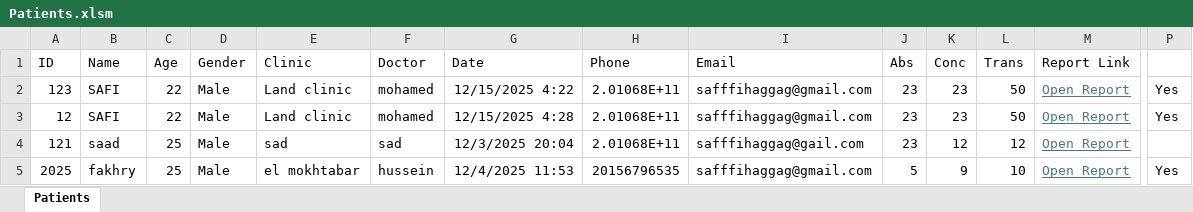
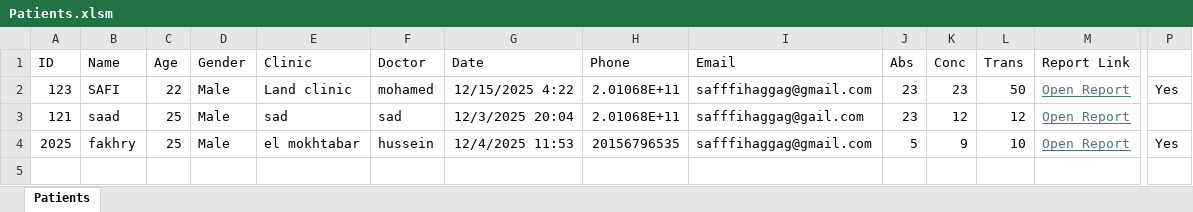
Before and after one commit to sfi7/safi-lab-new, an Excel workbook: Patients.xlsm, sheet Patients, drawn as a sheet; only a part is shown, gaps mark what is left out; values as stored, in another font and other column widths than the file's, no borders; charts and pictures not drawn; rows hold the shown columns only; the diff names each change by its address in the sheet, - before the commit and + after, or states it on an @@ line.

Commit message:
Delete patient 12

```diff
--- a/Patients.xlsm (sheet Patients)
+++ b/Patients.xlsm (sheet Patients)
-row 3: 12 | SAFI | 22 | Male | Land clinic | mohamed | 12/15/2025 4:28 | 2.01068E+11 | safffihaggag@gmail.com | 23 | 23 | 50 | Open Report | Yes
```
Also changed, not shown: charts or pictures, 3 other files.
